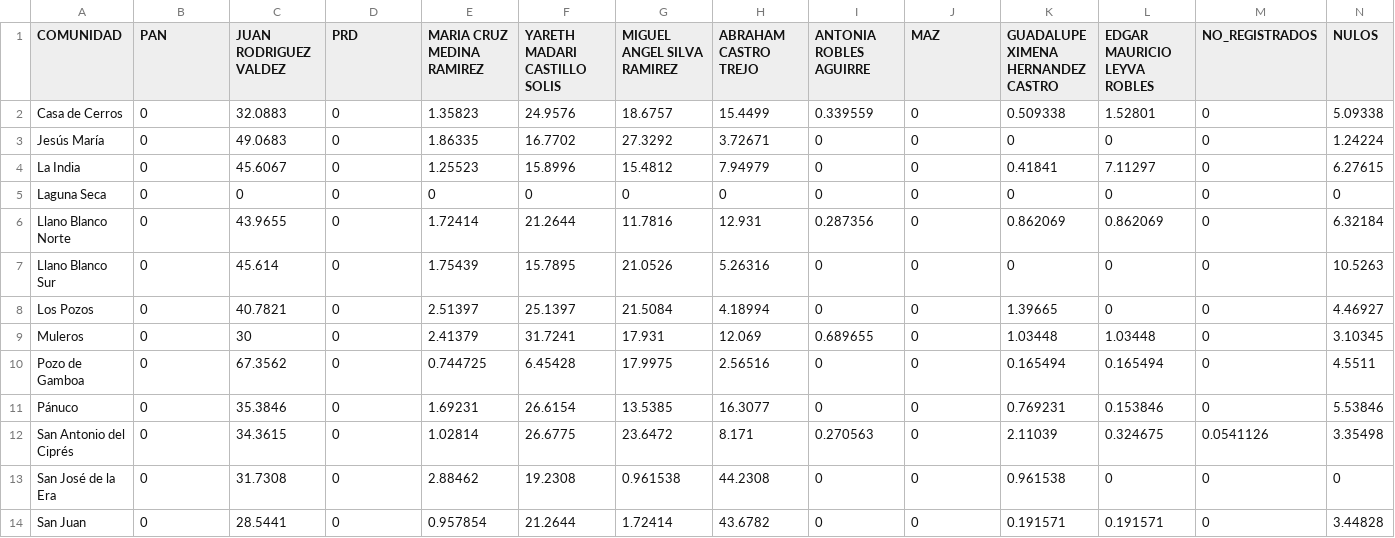
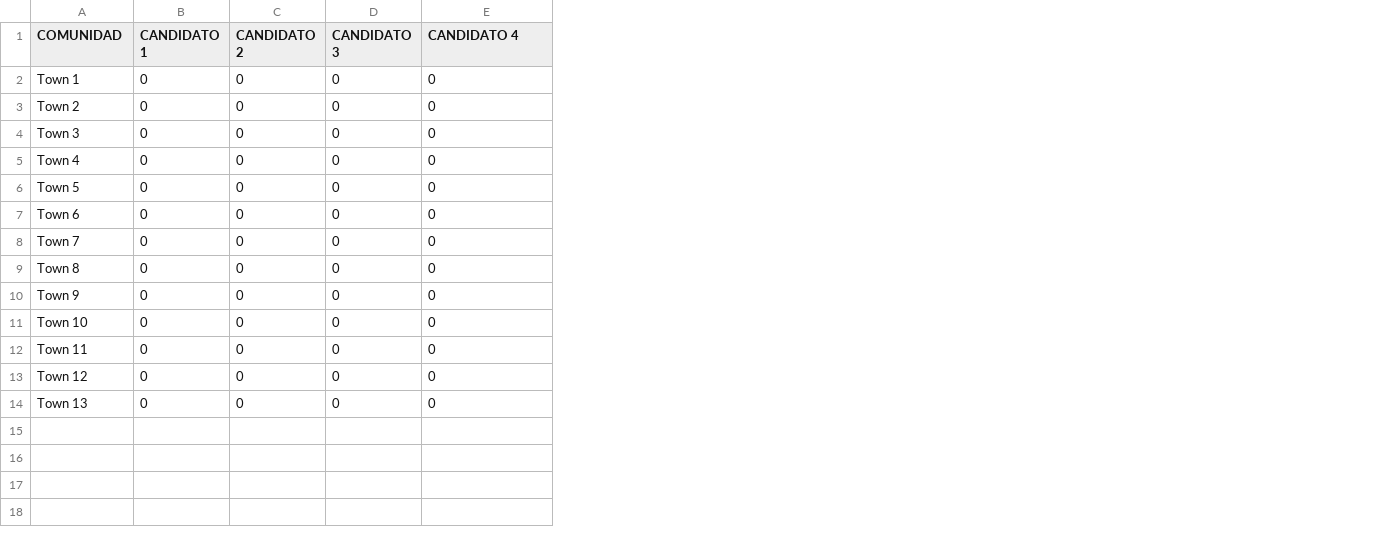
Before and after one commit to Dimorld/Election_2024_Data_Panuco_Zacatecas, a CSV file: Votacion_de_Candidatos_por_Pueblo_porcentajes.csv, drawn as a sheet; removed rows and columns are numbered as before the commit, all else as after; the diff names each change by its address in the sheet, - before the commit and + after, or states it on an @@ line.

```diff
--- a/Votacion_de_Candidatos_por_Pueblo_porcentajes.csv
+++ b/Votacion_de_Candidatos_por_Pueblo_porcentajes.csv
-column C (JUAN RODRIGUEZ VALDEZ), rows 2-14: 32.0883 | 49.0683 | 45.6067 | 0 | 43.9655 | 45.614 | 40.7821 | 30 | 67.3562 | 35.3846 | 34.3615 | 31.7308 | 28.5441
-column E (MARIA CRUZ MEDINA RAMIREZ), rows 2-14: 1.35823 | 1.86335 | 1.25523 | 0 | 1.72414 | 1.75439 | 2.51397 | 2.41379 | 0.744725 | 1.69231 | 1.02814 | 2.88462 | 0.957854
-column F (YARETH MADARI CASTILLO SOLIS), rows 2-14: 24.9576 | 16.7702 | 15.8996 | 0 | 21.2644 | 15.7895 | 25.1397 | 31.7241 | 6.45428 | 26.6154 | 26.6775 | 19.2308 | 21.2644
-column G (MIGUEL ANGEL SILVA RAMIREZ), rows 2-14: 18.6757 | 27.3292 | 15.4812 | 0 | 11.7816 | 21.0526 | 21.5084 | 17.931 | 17.9975 | 13.5385 | 23.6472 | 0.961538 | 1.72414
-column H (ABRAHAM CASTRO TREJO), rows 2-14: 15.4499 | 3.72671 | 7.94979 | 0 | 12.931 | 5.26316 | 4.18994 | 12.069 | 2.56516 | 16.3077 | 8.171 | 44.2308 | 43.6782
-column I (ANTONIA ROBLES AGUIRRE), rows 2-14: 0.339559 | 0 | 0 | 0 | 0.287356 | 0 | 0 | 0.689655 | 0 | 0 | 0.270563 | 0 | 0
-column K, rows 1-14: GUADALUPE XIMENA HERNANDEZ CASTRO | 0.509338 | 0 | 0.41841 | 0 | 0.862069 | 0 | 1.39665 | 1.03448 | 0.165494 | 0.769231 | 2.11039 | 0.961538 | 0.191571
-column L (EDGAR MAURICIO LEYVA ROBLES), rows 2-14: 1.52801 | 0 | 7.11297 | 0 | 0.862069 | 0 | 0 | 1.03448 | 0.165494 | 0.153846 | 0.324675 | 0 | 0.191571
-column N (NULOS), rows 2-14: 5.09338 | 1.24224 | 6.27615 | 0 | 6.32184 | 10.5263 | 4.46927 | 3.10345 | 4.5511 | 5.53846 | 3.35498 | 0 | 3.44828
-B1: PAN
+B1: CANDIDATO 1
-C1: PRD
+C1: CANDIDATO 2
-D1: MAZ
+D1: CANDIDATO 3
-E1: NO_REGISTRADOS
+E1: CANDIDATO 4
-A2 (COMUNIDAD): Casa de Cerros
+A2 (COMUNIDAD): Town 1
-A3 (COMUNIDAD): Jesús María
+A3 (COMUNIDAD): Town 2
-A4 (COMUNIDAD): La India
+A4 (COMUNIDAD): Town 3
-A5 (COMUNIDAD): Laguna Seca
+A5 (COMUNIDAD): Town 4
-A6 (COMUNIDAD): Llano Blanco Norte
+A6 (COMUNIDAD): Town 5
-A7 (COMUNIDAD): Llano Blanco Sur
+A7 (COMUNIDAD): Town 6
-A8 (COMUNIDAD): Los Pozos
+A8 (COMUNIDAD): Town 7
-A9 (COMUNIDAD): Muleros
+A9 (COMUNIDAD): Town 8
-A10 (COMUNIDAD): Pozo de Gamboa
+A10 (COMUNIDAD): Town 9
-A11 (COMUNIDAD): Pánuco
+A11 (COMUNIDAD): Town 10
-A12 (COMUNIDAD): San Antonio del Ciprés
+A12 (COMUNIDAD): Town 11
-E12 (CANDIDATO 4): 0.0541126
+E12 (CANDIDATO 4): 0
-A13 (COMUNIDAD): San José de la Era
+A13 (COMUNIDAD): Town 12
-A14 (COMUNIDAD): San Juan
+A14 (COMUNIDAD): Town 13
```
Also changed, not shown: 5 other files.
